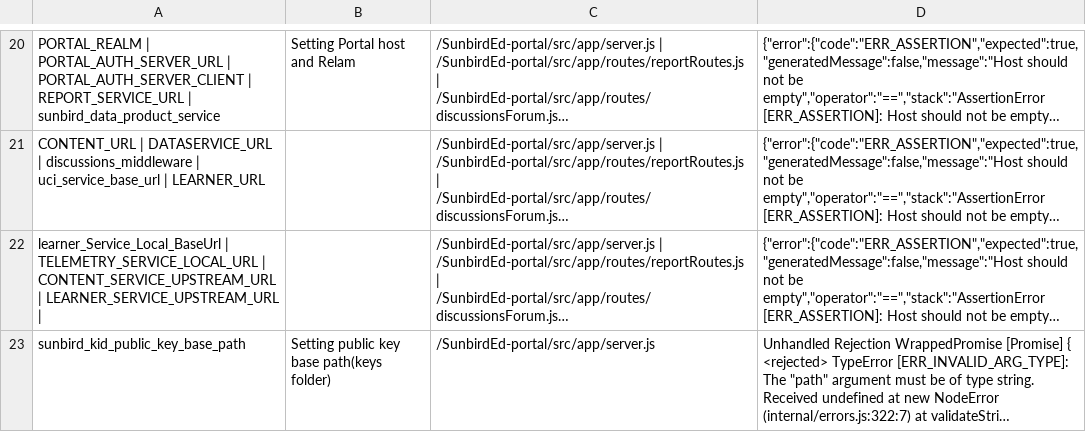
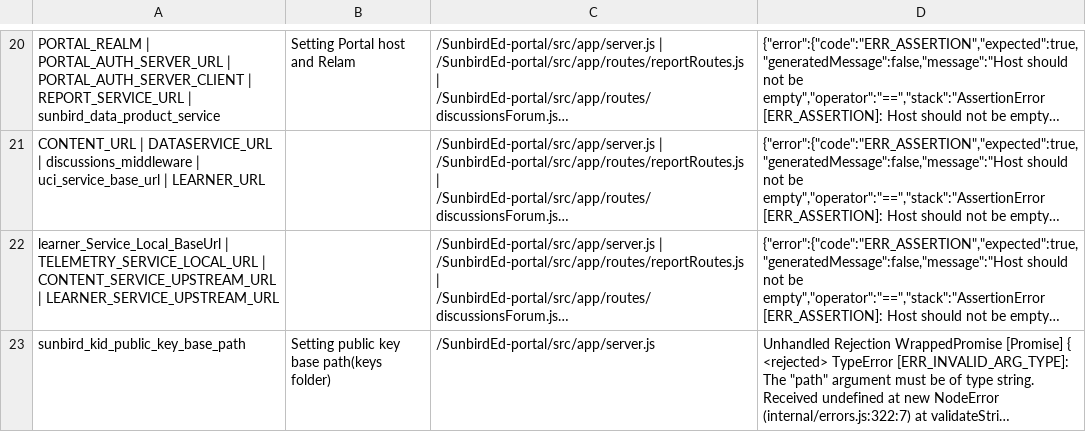
Before and after one commit to rajeshkumaravel/sb_csvdata, a TSV file: faq.tsv, drawn as a sheet; only a part is shown, gaps mark what is left out; long unchanged cells end in …; the diff covers the shown part only; the diff names each change by its address in the sheet, - before the commit and + after, or states it on an @@ line.

```diff
--- a/faq.tsv
+++ b/faq.tsv
-A22: …| LEARNER_SERVICE_UPSTREAM_URL |
+A22: …| LEARNER_SERVICE_UPSTREAM_URL
```
Also changed, not shown: 4 edited cells elsewhere in this file, sbconfig.tsv.
